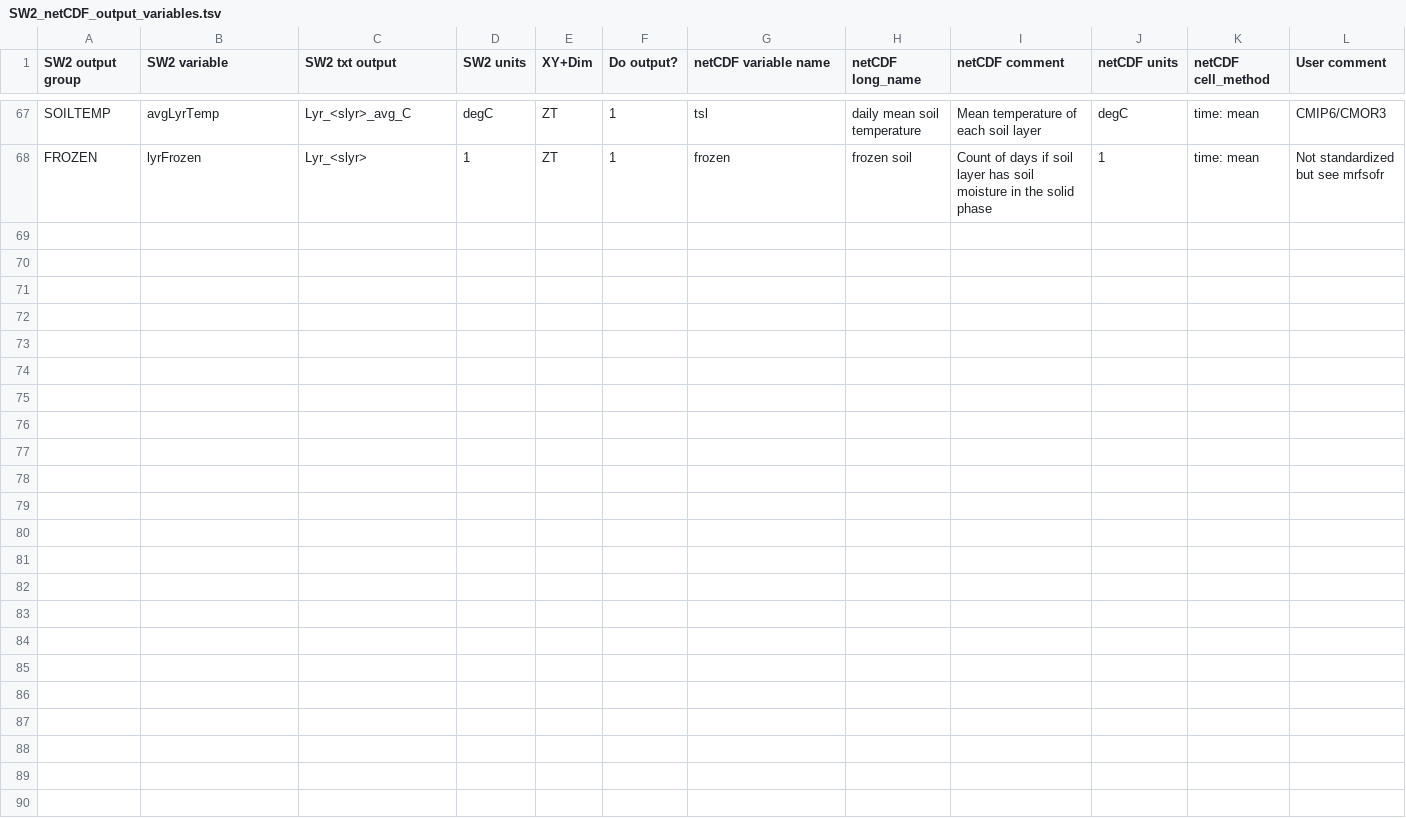
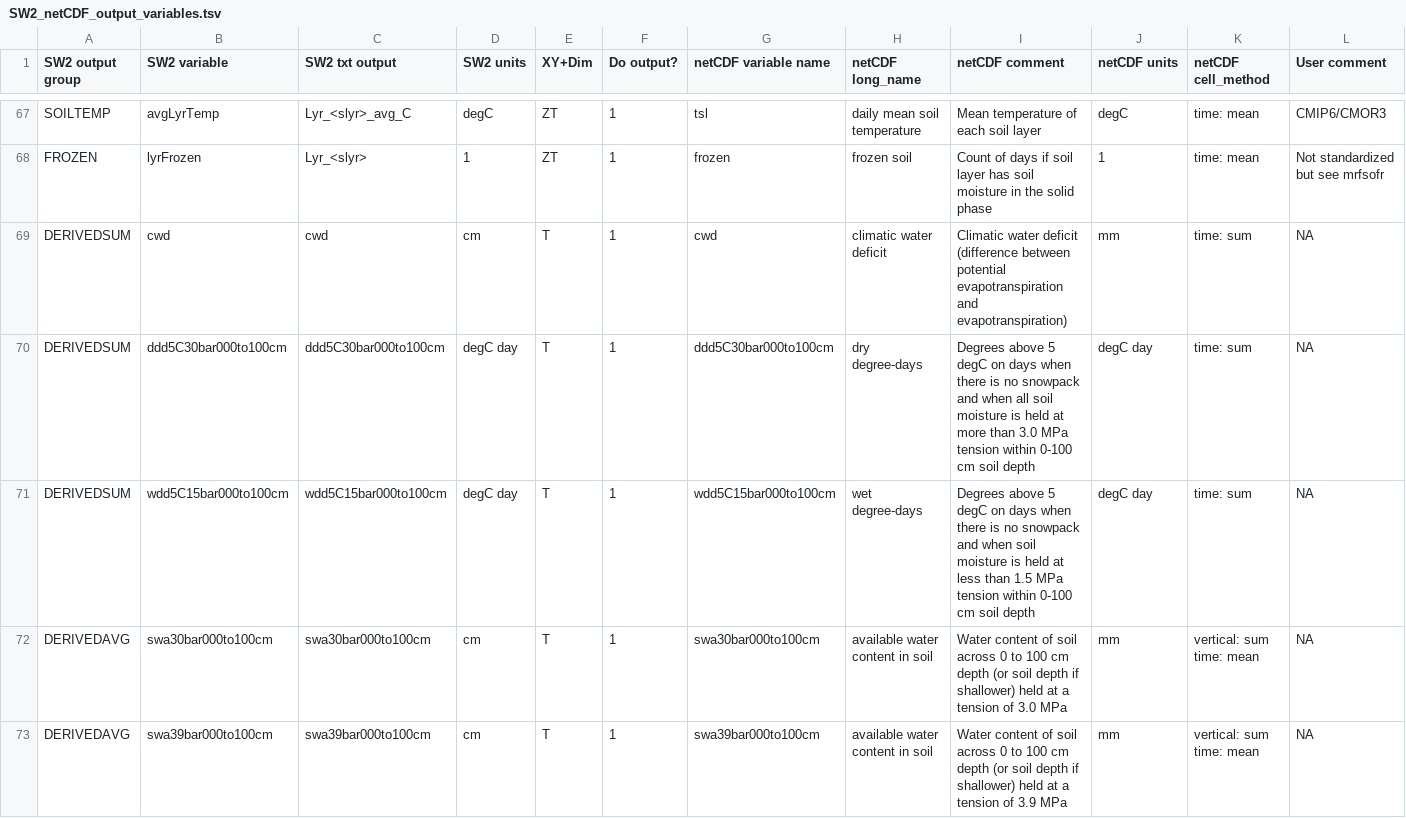
Before and after one commit to DrylandEcology/rSOILWAT2, a TSV file: inst/extdata/example1/Input_nc/SW2_netCDF_output_variables.tsv, drawn as a sheet; only a part is shown, gaps mark what is left out.

Commit message:
Update package data, example, and test objects
- Outputs slightly differ from previous version due to small changes with SOILWAT2 v8.2.0

```diff
--- a/inst/extdata/example1/Input_nc/SW2_netCDF_output_variables.tsv
+++ b/inst/extdata/example1/Input_nc/SW2_netCDF_output_variables.tsv
@@ -68 +68,6 @@ SOILTEMP	avgLyrTemp	Lyr_<slyr>_avg_C	degC	ZT	1	tsl	daily mean soil temperature	M
 FROZEN	lyrFrozen	Lyr_<slyr>	1	ZT	1	frozen	frozen soil	Count of days if soil layer has soil moisture in the solid phase	1	time: mean	Not standardized but see mrfsofr
+DERIVEDSUM	cwd	cwd	cm	T	1	cwd	climatic water deficit	Climatic water deficit (difference between potential evapotranspiration and evapotranspiration)	mm	time: sum	NA
+DERIVEDSUM	ddd5C30bar000to100cm	ddd5C30bar000to100cm	degC day	T	1	ddd5C30bar000to100cm	dry degree-days	Degrees above 5 degC on days when there is no snowpack and when all soil moisture is held at more than 3.0 MPa tension within 0-100 cm soil depth	degC day	time: sum	NA
+DERIVEDSUM	wdd5C15bar000to100cm	wdd5C15bar000to100cm	degC day	T	1	wdd5C15bar000to100cm	wet degree-days	Degrees above 5 degC on days when there is no snowpack and when soil moisture is held at less than 1.5 MPa tension within 0-100 cm soil depth	degC day	time: sum	NA
+DERIVEDAVG	swa30bar000to100cm	swa30bar000to100cm	cm	T	1	swa30bar000to100cm	available water content in soil	Water content of soil across 0 to 100 cm depth (or soil depth if shallower) held at a tension of 3.0 MPa	mm	vertical: sum time: mean	NA
+DERIVEDAVG	swa39bar000to100cm	swa39bar000to100cm	cm	T	1	swa39bar000to100cm	available water content in soil	Water content of soil across 0 to 100 cm depth (or soil depth if shallower) held at a tension of 3.9 MPa	mm	vertical: sum time: mean	NA
```
Also changed, not shown: 18 other files.
